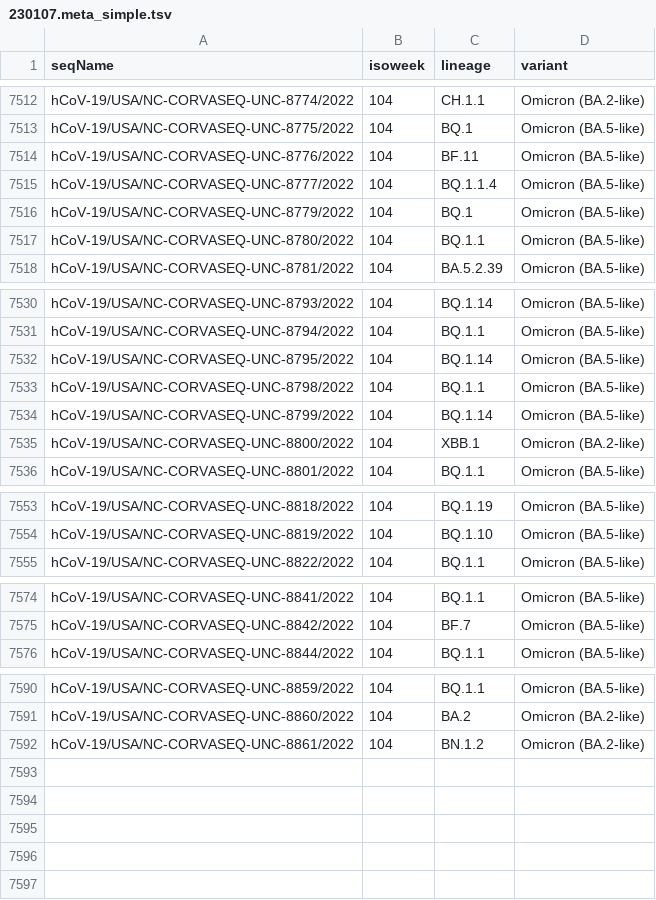
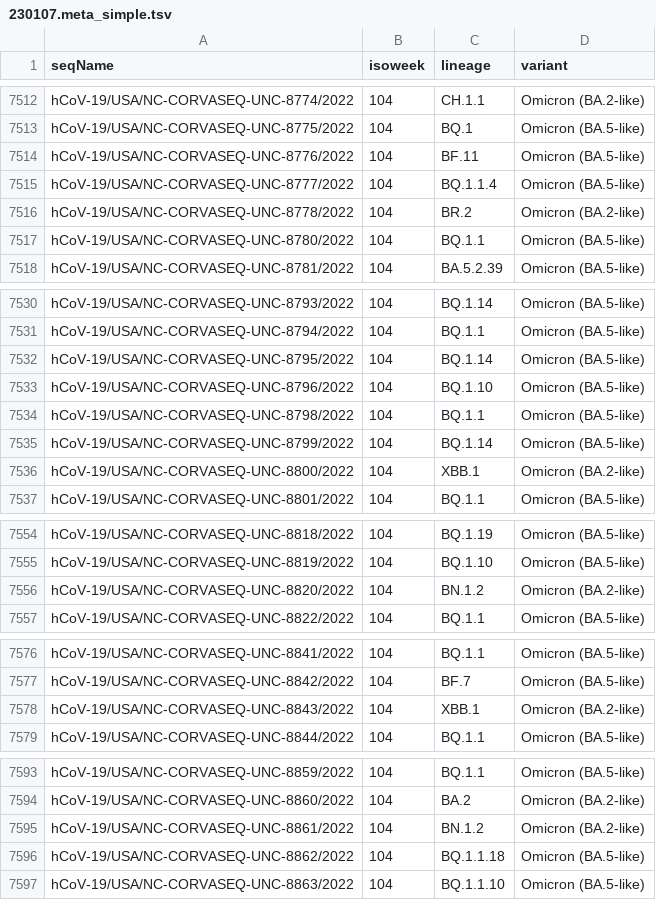
Before and after one commit to cov2seq/unc.cov2seq.org, a TSV file: 230107.meta_simple.tsv, drawn as a sheet; only a part is shown, gaps mark what is left out; the diff covers the shown part only.

Commit message:
fixed 230107

```diff
--- a/230107.meta_simple.tsv
+++ b/230107.meta_simple.tsv
@@ -7515,3 +7515,3 @@ hCoV-19/USA/NC-CORVASEQ-UNC-8776/2022	104	BF.11	Omicron (BA.5-like)
 hCoV-19/USA/NC-CORVASEQ-UNC-8777/2022	104	BQ.1.1.4	Omicron (BA.5-like)
-hCoV-19/USA/NC-CORVASEQ-UNC-8779/2022	104	BQ.1	Omicron (BA.5-like)
+hCoV-19/USA/NC-CORVASEQ-UNC-8778/2022	104	BR.2	Omicron (BA.2-like)
 hCoV-19/USA/NC-CORVASEQ-UNC-8780/2022	104	BQ.1.1	Omicron (BA.5-like)
@@ -7532,2 +7532,3 @@ hCoV-19/USA/NC-CORVASEQ-UNC-8794/2022	104	BQ.1.1	Omicron (BA.5-like)
 hCoV-19/USA/NC-CORVASEQ-UNC-8795/2022	104	BQ.1.14	Omicron (BA.5-like)
+hCoV-19/USA/NC-CORVASEQ-UNC-8796/2022	104	BQ.1.10	Omicron (BA.5-like)
 hCoV-19/USA/NC-CORVASEQ-UNC-8798/2022	104	BQ.1.1	Omicron (BA.5-like)
@@ -7554,2 +7555,3 @@ hCoV-19/USA/NC-CORVASEQ-UNC-8818/2022	104	BQ.1.19	Omicron (BA.5-like)
 hCoV-19/USA/NC-CORVASEQ-UNC-8819/2022	104	BQ.1.10	Omicron (BA.5-like)
+hCoV-19/USA/NC-CORVASEQ-UNC-8820/2022	104	BN.1.2	Omicron (BA.2-like)
 hCoV-19/USA/NC-CORVASEQ-UNC-8822/2022	104	BQ.1.1	Omicron (BA.5-like)
@@ -7575,2 +7577,3 @@ hCoV-19/USA/NC-CORVASEQ-UNC-8841/2022	104	BQ.1.1	Omicron (BA.5-like)
 hCoV-19/USA/NC-CORVASEQ-UNC-8842/2022	104	BF.7	Omicron (BA.5-like)
+hCoV-19/USA/NC-CORVASEQ-UNC-8843/2022	104	XBB.1	Omicron (BA.2-like)
 hCoV-19/USA/NC-CORVASEQ-UNC-8844/2022	104	BQ.1.1	Omicron (BA.5-like)
@@ -7592 +7595,3 @@ hCoV-19/USA/NC-CORVASEQ-UNC-8860/2022	104	BA.2	Omicron (BA.2-like)
 hCoV-19/USA/NC-CORVASEQ-UNC-8861/2022	104	BN.1.2	Omicron (BA.2-like)
+hCoV-19/USA/NC-CORVASEQ-UNC-8862/2022	104	BQ.1.1.18	Omicron (BA.5-like)
+hCoV-19/USA/NC-CORVASEQ-UNC-8863/2022	104	BQ.1.1.10	Omicron (BA.5-like)
```
Also changed, not shown: 2 edited cells elsewhere in this file.
